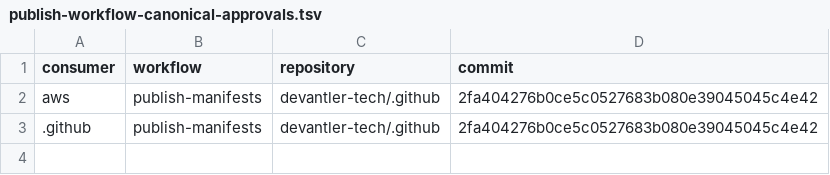
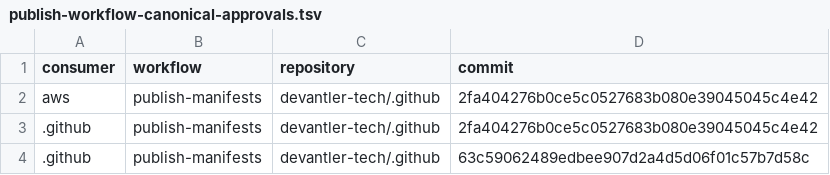
Before and after one commit to devantler-tech/platform, a TSV file: scripts/publish-workflow-canonical-approvals.tsv, drawn as a sheet; the diff names each change by its address in the sheet, - before the commit and + after, or states it on an @@ line.

```diff
--- a/scripts/publish-workflow-canonical-approvals.tsv
+++ b/scripts/publish-workflow-canonical-approvals.tsv
+row 4: .github | publish-manifests | devantler-tech/.github | 63c59062489edbee907d2a4d5d06f01c57b7d58c
```
Also changed, not shown: 13 other files.
